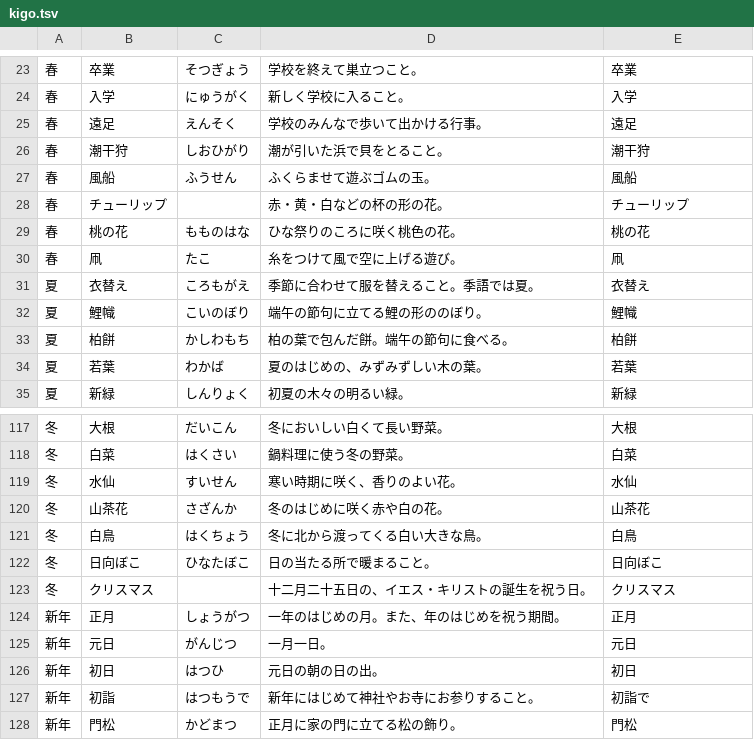
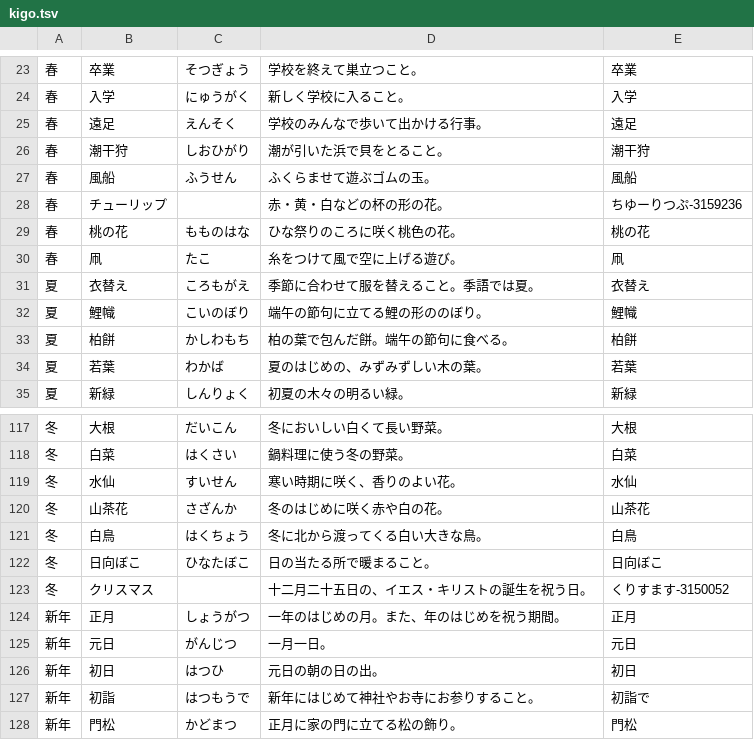
Before and after one commit to YouheiOonuki/otasuke, a TSV file: tools/kigo/kigo.tsv, drawn as a sheet; only a part is shown, gaps mark what is left out.

```diff
--- a/tools/kigo/kigo.tsv
+++ b/tools/kigo/kigo.tsv
@@ -27,3 +27,3 @@
 春|風船|ふうせん|ふくらませて遊ぶゴムの玉。|風船
-春|チューリップ||赤・黄・白などの杯の形の花。|チューリップ
+春|チューリップ||赤・黄・白などの杯の形の花。|ちゆーりつぷ-3159236
 春|桃の花|もものはな|ひな祭りのころに咲く桃色の花。|桃の花
@@ -122,3 +122,3 @@
 冬|日向ぼこ|ひなたぼこ|日の当たる所で暖まること。|日向ぼこ
-冬|クリスマス||十二月二十五日の、イエス・キリストの誕生を祝う日。|クリスマス
+冬|クリスマス||十二月二十五日の、イエス・キリストの誕生を祝う日。|くりすます-3150052
 新年|正月|しょうがつ|一年のはじめの月。また、年のはじめを祝う期間。|正月
```
Also changed, not shown: 3 other files.
